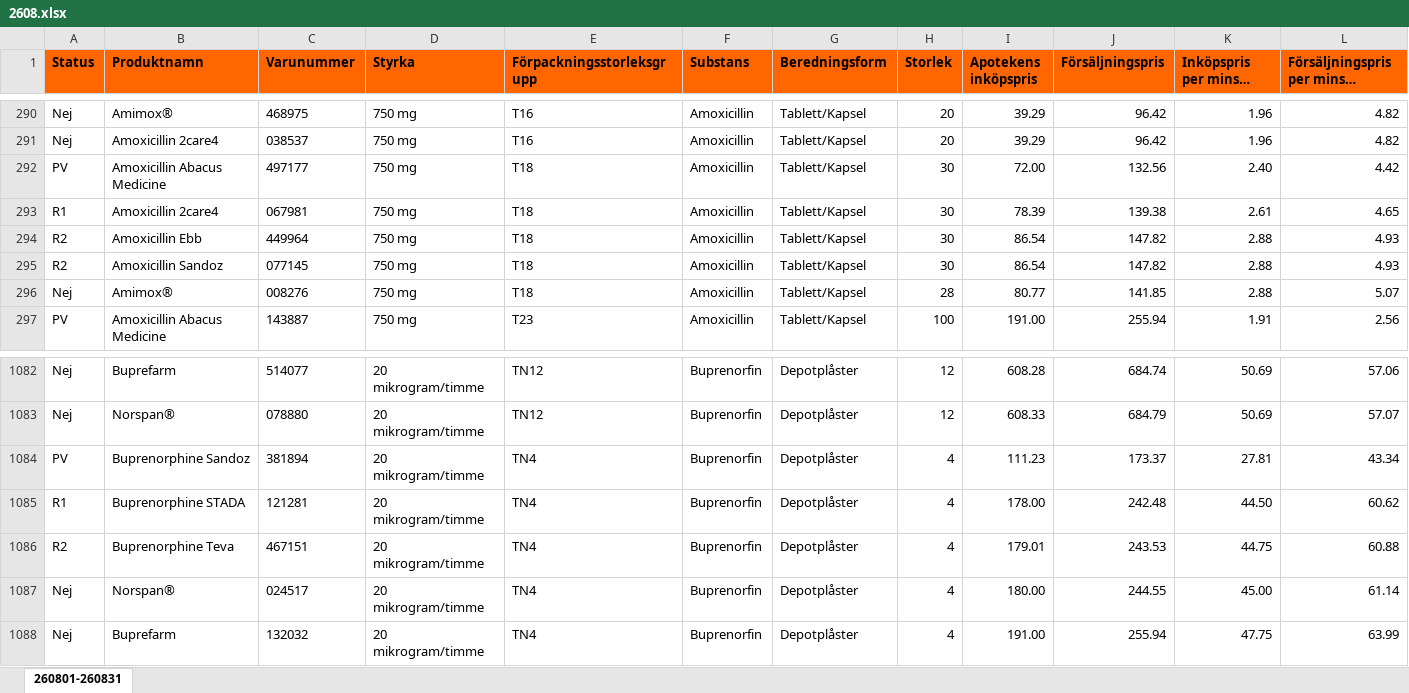
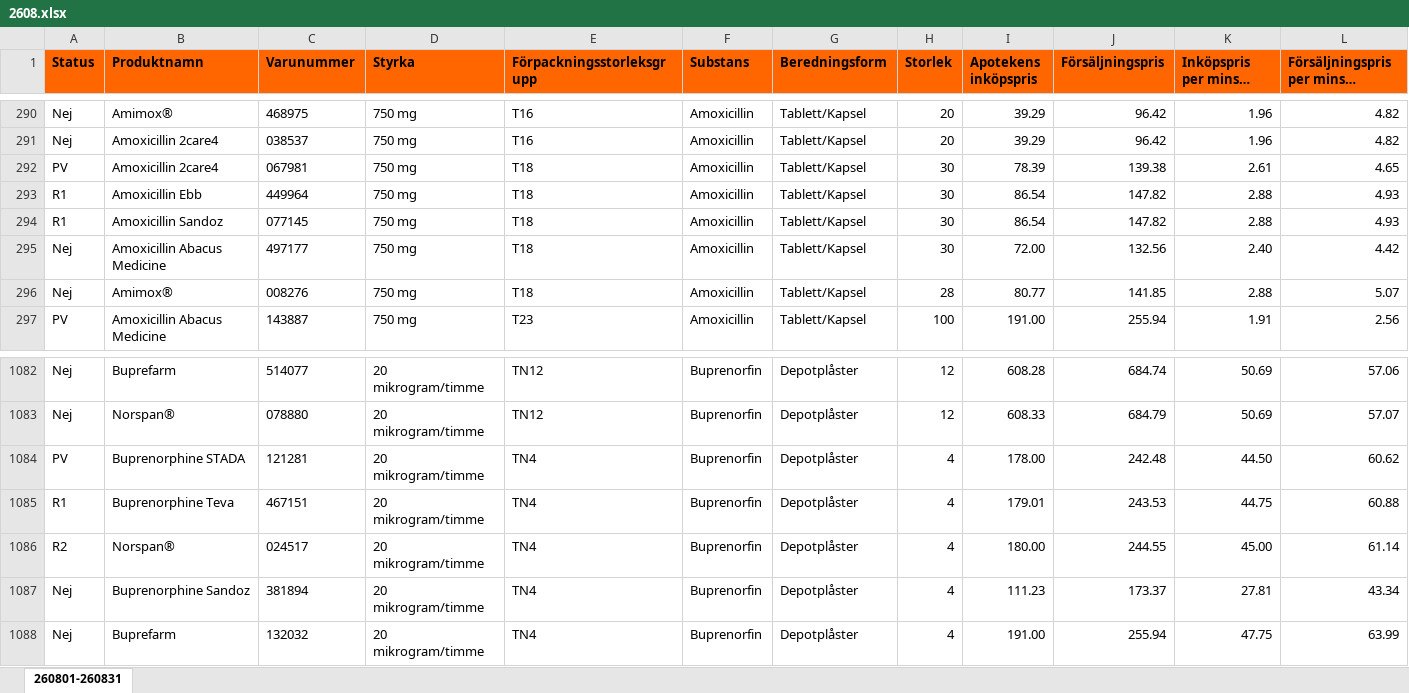
Before and after one commit to pontuscedrell/pillpris, an Excel workbook: data/2608.xlsx, sheet 260801-260831, drawn as a sheet; only a part is shown, gaps mark what is left out; long unchanged cells end in …; values as stored, in another font and other column widths than the file's, no borders; conditional formats not drawn; removed rows and columns are numbered as before the commit, all else as after; rows hold the shown columns only; the diff names each change by its address in the sheet, - before the commit and + after, or states it on an @@ line.

Commit message:
Automated TLV data update: 2026-08-19T05:25:49Z

```diff
--- a/data/2608.xlsx (sheet 260801-260831)
+++ b/data/2608.xlsx (sheet 260801-260831)
-row 292: PV | Amoxicillin Abacus Medicine | 497177 | 750 mg | T18 | Amoxicillin | Tablett/Kapsel | 30 | 72.00 | 132.56 | 2.40 | 4.42
-A292 (Status): R1
+A292 (Status): PV
-A293:A294 (Status): R2
+A293:A294 (Status): R1
+row 295: Nej | Amoxicillin Abacus Medicine | 497177 | 750 mg | T18 | Amoxicillin | Tablett/Kapsel | 30 | 72.00 | 132.56 | 2.40 | 4.42
-row 1084: PV | Buprenorphine Sandoz | 381894 | 20 mikrogram/timme | TN4 | Buprenorfin | Depotplåster | 4 | 111.23 | 173.37 | 27.81 | 43.34
-A1084 (Status): R1
+A1084 (Status): PV
-A1085 (Status): R2
+A1085 (Status): R1
-A1086 (Status): Nej
+A1086 (Status): R2
+row 1087: Nej | Buprenorphine Sandoz | 381894 | 20 mikrogram/timme | TN4 | Buprenorfin | Depotplåster | 4 | 111.23 | 173.37 | 27.81 | 43.34
```
Also changed, not shown: data/2609.xlsx, 2 other files.
